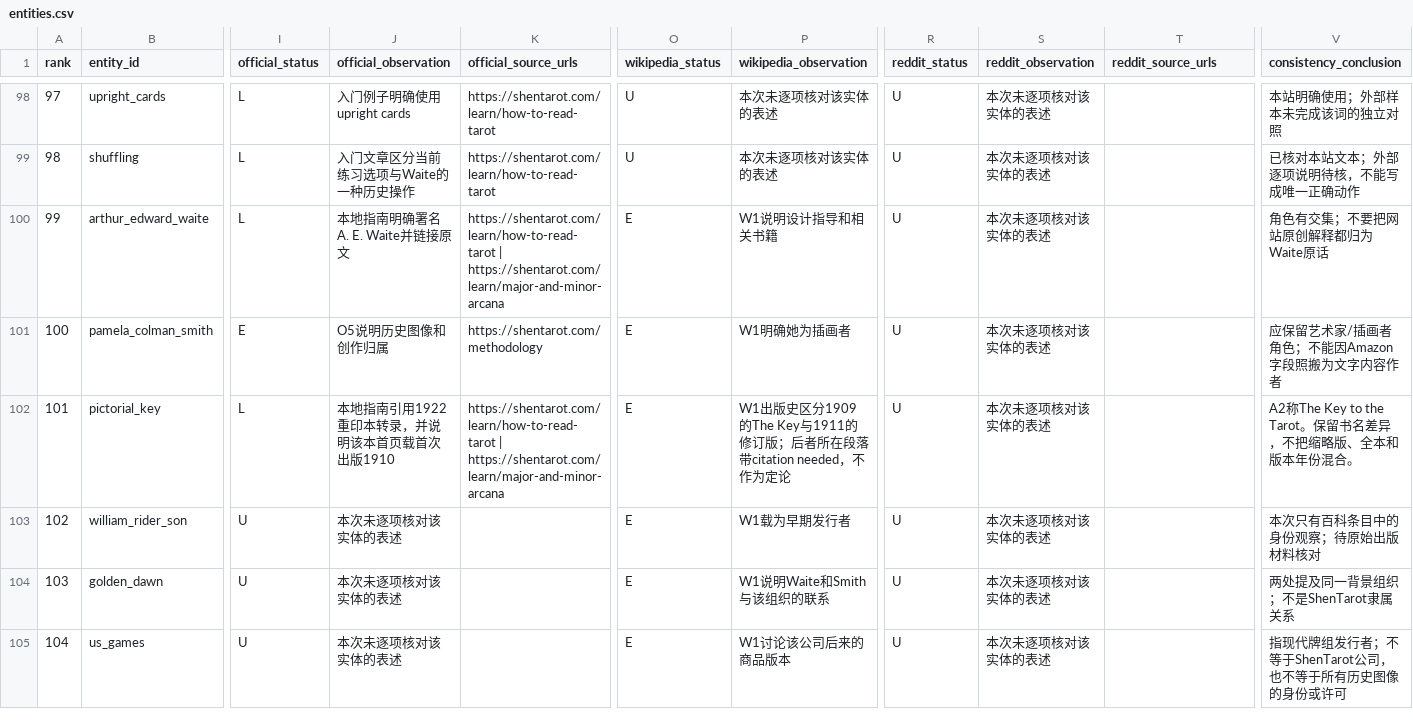
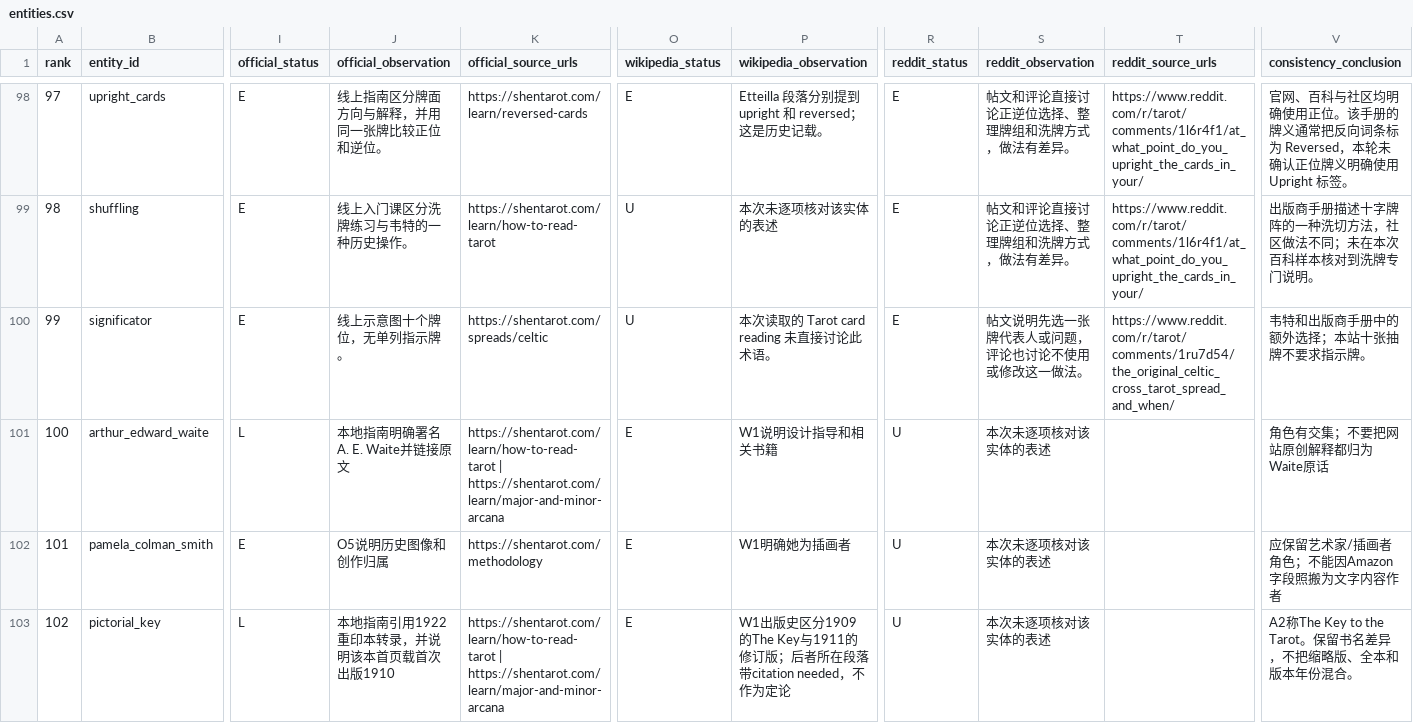
Before and after one commit to Yunlong2601/tarot-app, a CSV file: docs/geo-tarot-2026-11-07/entities.csv, drawn as a sheet; only a part is shown, gaps mark what is left out; the shorter side is filled out with more unchanged rows; addresses are those after the commit; rows hold the shown columns only; the diff covers the shown part only; the diff names each change by its address in the sheet, - before the commit and + after, or states it on an @@ line.

Commit message:
Explain Celtic Cross position variants and record citation follow-up (#65)
Co-authored-by: SHENYUNLONG <syl@SHENYUNLONGs-Mac-mini.local>

```diff
--- a/docs/geo-tarot-2026-11-07/entities.csv
+++ b/docs/geo-tarot-2026-11-07/entities.csv
-I98:I99 (official_status): L
+I98:I99 (official_status): E
-J98 (official_observation): 入门例子明确使用upright cards
+J98 (official_observation): 线上指南区分牌面方向与解释，并用同一张牌比较正位和逆位。
-K98 (official_source_urls): https://shentarot.com/learn/how-to-read-tarot
+K98 (official_source_urls): https://shentarot.com/learn/reversed-cards
-O98 (wikipedia_status): U
+O98 (wikipedia_status): E
-P98 (wikipedia_observation): 本次未逐项核对该实体的表述
+P98 (wikipedia_observation): Etteilla 段落分别提到 upright 和 reversed；这是历史记载。
-R98:R99 (reddit_status): U
+R98:R99 (reddit_status): E
-S98:S99 (reddit_observation): 本次未逐项核对该实体的表述
+S98:S99 (reddit_observation): 帖文和评论直接讨论正逆位选择、整理牌组和洗牌方式，做法有差异。
-T98:T99 (reddit_source_urls): (empty)
+T98:T99 (reddit_source_urls): https://www.reddit.com/r/tarot/comments/1l6r4f1/at_what_point_do_you_upright_the_cards_in_your/
-V98 (consistency_conclusion): 本站明确使用；外部样本未完成该词的独立对照
+V98 (consistency_conclusion): 官网、百科与社区均明确使用正位。该手册的牌义通常把反向词条标为 Reversed，本轮未确认正位牌义明确使用 Upright 标签。
-J99 (official_observation): 入门文章区分当前练习选项与Waite的一种历史操作
+J99 (official_observation): 线上入门课区分洗牌练习与韦特的一种历史操作。
-V99 (consistency_conclusion): 已核对本站文本；外部逐项说明待核，不能写成唯一正确动作
+V99 (consistency_conclusion): 出版商手册描述十字牌阵的一种洗切方法，社区做法不同；未在本次百科样本核对到洗牌专门说明。
+row 100: 99 | significator | E | 线上示意图十个牌位，无单列指示牌。 | https://shentarot.com/spreads/celtic | U | 本次读取的 Tarot card reading 未直接讨论此术语。 | E | 帖文说明先选一张牌代表人或问题，评论也讨论不使用或修改这一做法。 | https://www.reddit.com/r/tarot/comments/1ru7d54/the_original_celtic_cross_tarot_spread_and_when/ | 韦特和出版商手册中的额外选择；本站十张抽牌不要求指示牌。
@@ column A (rank) renumbered from row 101 down @@
```
Also changed, not shown: 36 edited cells elsewhere in this file, 13 other files.
